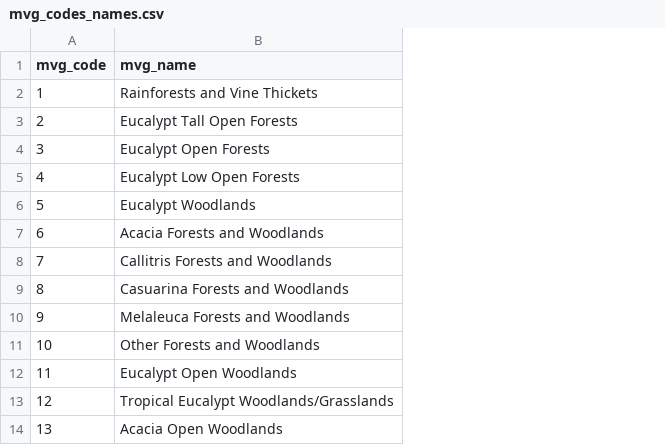
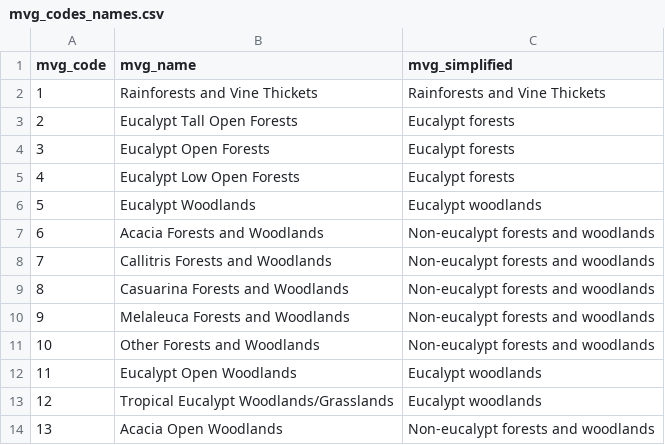
Before and after one commit to rubysaltbush/biodiversity-wind-solar, a CSV file: data_input/mvg_codes_names.csv, drawn as a sheet; only a part is shown; the diff names each change by its address in the sheet, - before the commit and + after, or states it on an @@ line.

```diff
--- a/data_input/mvg_codes_names.csv
+++ b/data_input/mvg_codes_names.csv
+column C (mvg_simplified), rows 2-14: Rainforests and Vine Thickets | Eucalypt forests | Eucalypt forests | Eucalypt forests | Eucalypt woodlands | Non-eucalypt forests and woodlands | Non-eucalypt forests and woodlands | Non-eucalypt forests and woodlands | Non-eucalypt forests and woodlands | Non-eucalypt forests and woodlands | Eucalypt woodlands | Eucalypt woodlands | Non-eucalypt forests and woodlands
```
Also changed, not shown: 5 other files.
